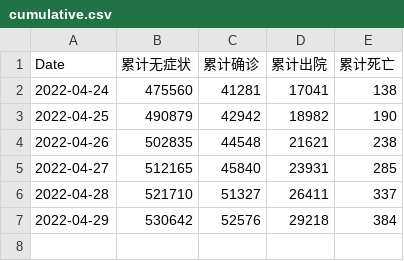
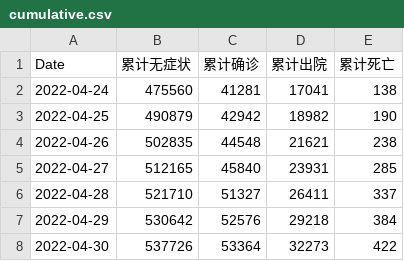
Before and after one commit to Bai-Yu-Lan/SH-COVID19, a CSV file: source/data/CaseInfo_April/cumulative.csv, drawn as a sheet; the diff names each change by its address in the sheet, - before the commit and + after, or states it on an @@ line.

```diff
--- a/source/data/CaseInfo_April/cumulative.csv
+++ b/source/data/CaseInfo_April/cumulative.csv
+row 8: 2022-04-30 | 537726 | 53364 | 32273 | 422
```
Also changed, not shown: source/data/CaseInfo_April/Shanghai_region_data_T.csv, source/data/CaseInfo_April/shehuimian.csv, 1 other file.
